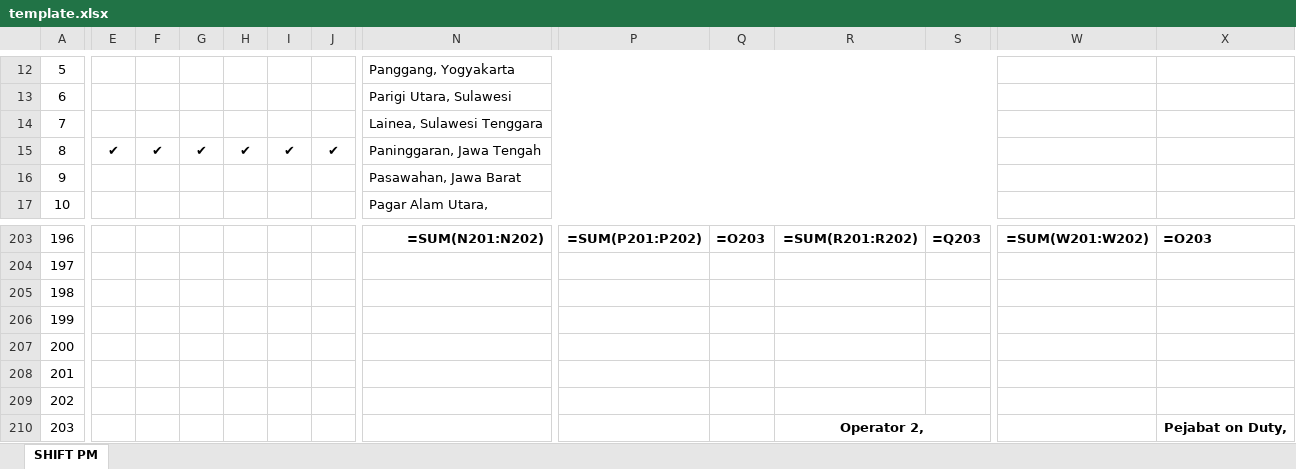
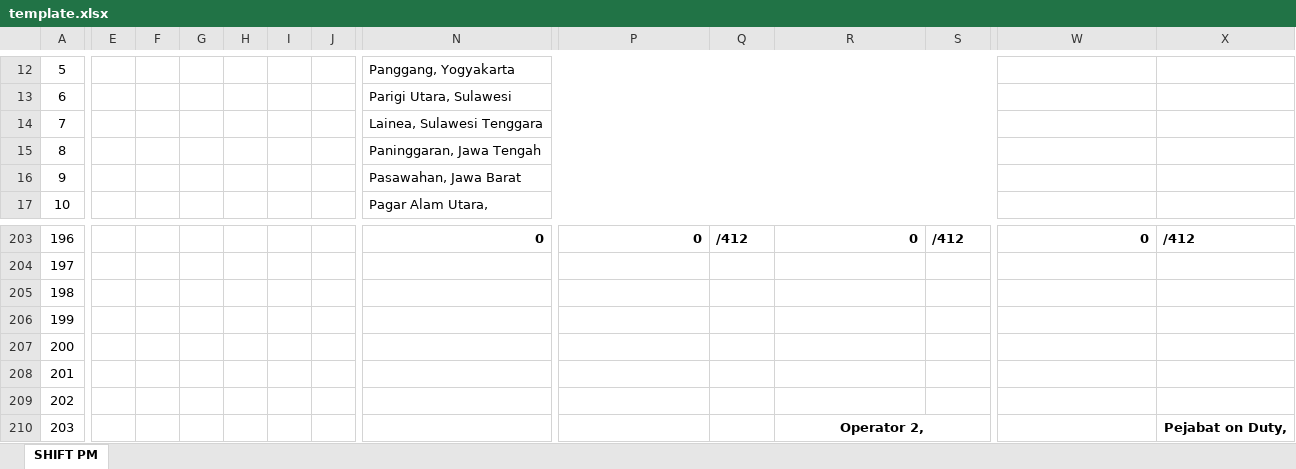
Before and after one commit to ftharyanto/eBAST, an Excel workbook: ChecklistSeiscomp/static/ChecklistSeiscomp/template.xlsx, sheet SHIFT PM, drawn as a sheet; only a part is shown, gaps mark what is left out; values as stored, in another font and other column widths than the file's, no borders; formulas without a stored value are shown as written; the diff covers the shown part only; the diff names each change by its address in the sheet, - before the commit and + after, or states it on an @@ line.

```diff
--- a/ChecklistSeiscomp/static/ChecklistSeiscomp/template.xlsx (sheet SHIFT PM)
+++ b/ChecklistSeiscomp/static/ChecklistSeiscomp/template.xlsx (sheet SHIFT PM)
-E15: ✔
+E15: (empty)
-F15: ✔
+F15: (empty)
-G15: ✔
+G15: (empty)
-H15: ✔
+H15: (empty)
-I15: ✔
+I15: (empty)
-J15: ✔
+J15: (empty)
-N203: =SUM(N201:N202)
+N203: 0
-P203: =SUM(P201:P202)
+P203: 0
-Q203: =O203
+Q203: /412
-R203: =SUM(R201:R202)
+R203: 0
-S203: =Q203
+S203: /412
-W203: =SUM(W201:W202)
+W203: 0
-X203: =O203
+X203: /412
```
Also changed, not shown: 44 edited cells elsewhere in this sheet, 5 other files.
